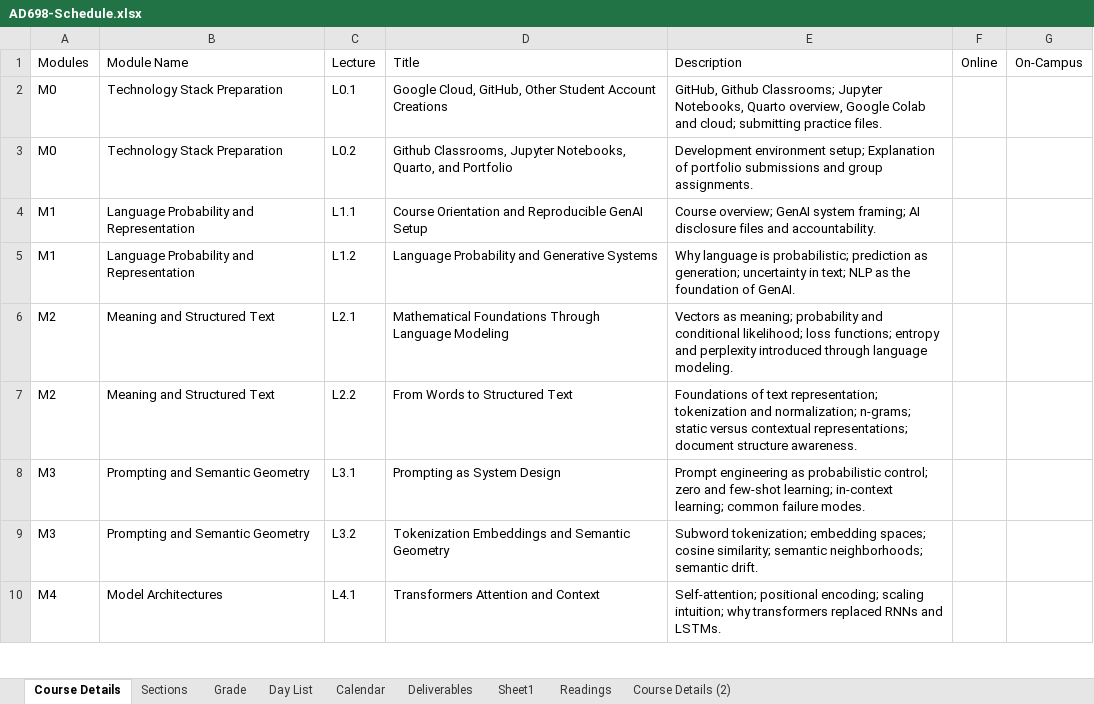
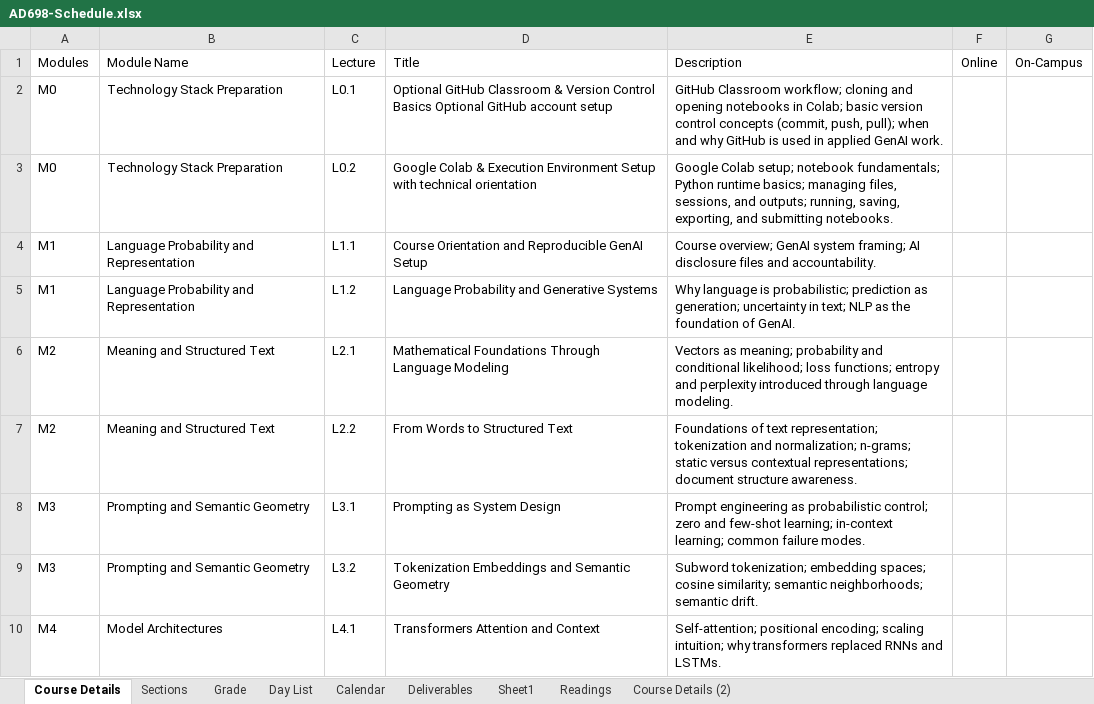
Before and after one commit to BostonAnalytics/AD698-generative-ai-for-BA, an Excel workbook: data/AD698-Schedule.xlsx, sheet Course Details, drawn as a sheet; only a part is shown; values as stored, in another font and other column widths than the file's, no borders; the diff names each change by its address in the sheet, - before the commit and + after, or states it on an @@ line.

Commit message:
updated module 0 topics to contain colab

```diff
--- a/data/AD698-Schedule.xlsx (sheet Course Details)
+++ b/data/AD698-Schedule.xlsx (sheet Course Details)
-D2: Google Cloud, GitHub, Other Student Account Creations
+D2: Optional GitHub Classroom & Version Control Basics Optional GitHub account setup
-E2: GitHub, Github Classrooms; Jupyter Notebooks, Quarto overview, Google Colab and cloud; submitting practice files.
+E2: GitHub Classroom workflow; cloning and opening notebooks in Colab; basic version control concepts (commit, push, pull); when and why GitHub is used in applied GenAI work.
-D3: Github Classrooms, Jupyter Notebooks, Quarto, and Portfolio
+D3: Google Colab & Execution Environment Setup with technical orientation
-E3: Development environment setup; Explanation of portfolio submissions and group assignments.
+E3: Google Colab setup; notebook fundamentals; Python runtime basics; managing files, sessions, and outputs; running, saving, exporting, and submitting notebooks.
```
Also changed, not shown: sheet Course Details (2).
